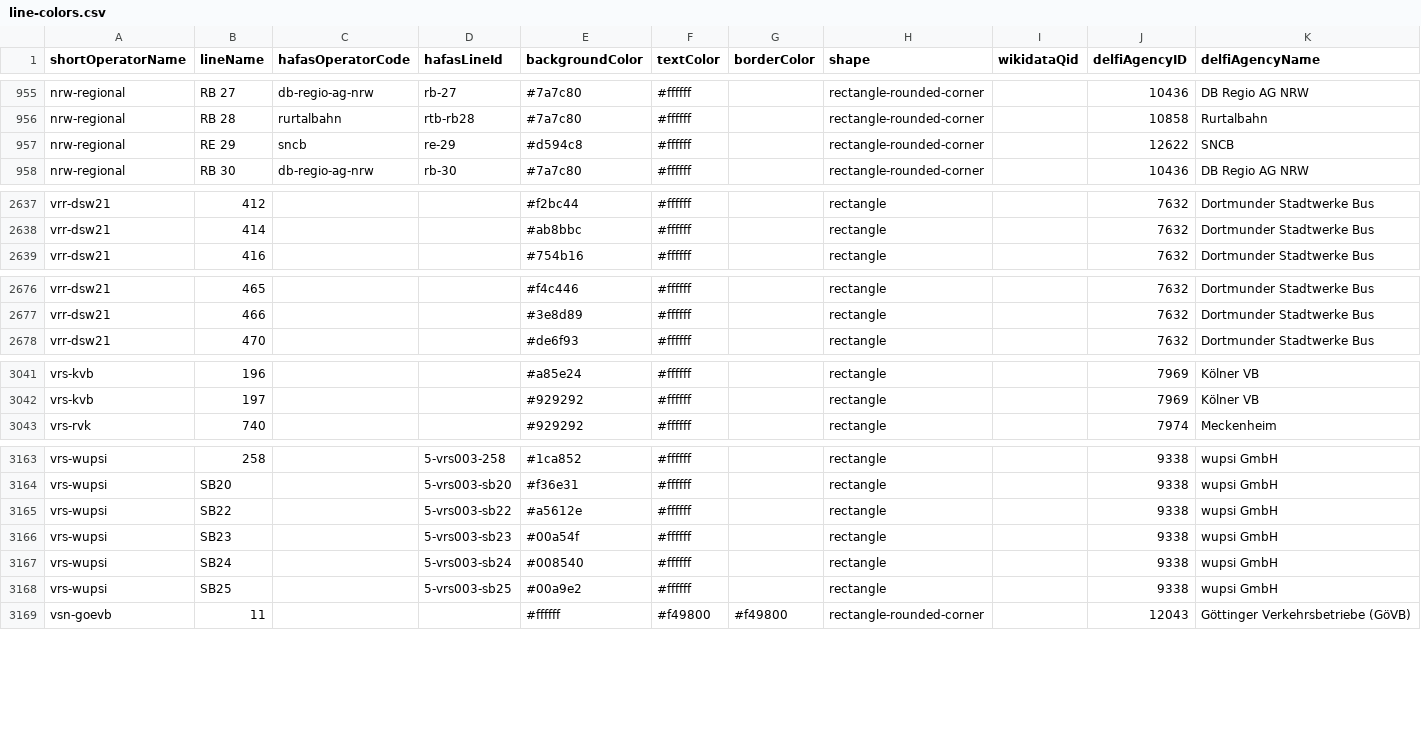
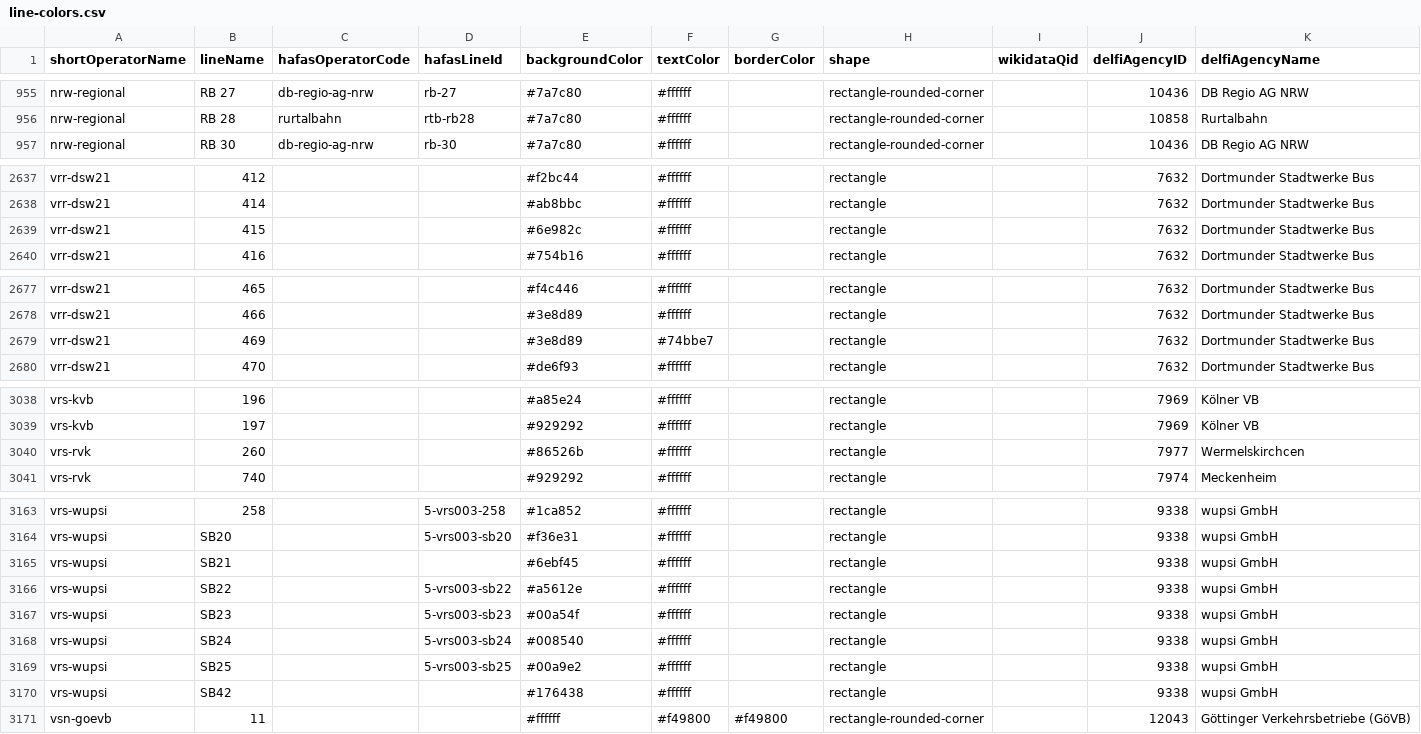
Before and after one commit to Traewelling/line-colors, a CSV file: line-colors.csv, drawn as a sheet; only a part is shown, gaps mark what is left out; removed rows and columns are numbered as before the commit, all else as after; the diff covers the shown part only; the diff names each change by its address in the sheet, - before the commit and + after, or states it on an @@ line.

```diff
--- a/line-colors.csv
+++ b/line-colors.csv
-row 957: nrw-regional | RE 29 | sncb | re-29 | #d594c8 | #ffffff |  | rectangle-rounded-corner |  | 12622 | SNCB
+row 2639: vrr-dsw21 | 415 |  |  | #6e982c | #ffffff |  | rectangle |  | 7632 | Dortmunder Stadtwerke Bus
+row 2679: vrr-dsw21 | 469 |  |  | #3e8d89 | #74bbe7 |  | rectangle |  | 7632 | Dortmunder Stadtwerke Bus
+row 3040: vrs-rvk | 260 |  |  | #86526b | #ffffff |  | rectangle |  | 7977 | Wermelskirchcen
+row 3165: vrs-wupsi | SB21 |  |  | #6ebf45 | #ffffff |  | rectangle |  | 9338 | wupsi GmbH
+row 3170: vrs-wupsi | SB42 |  |  | #176438 | #ffffff |  | rectangle |  | 9338 | wupsi GmbH
```
Also changed, not shown: 8 added rows, 10 removed rows and 9 edited cells elsewhere in this file, 1 other file.
